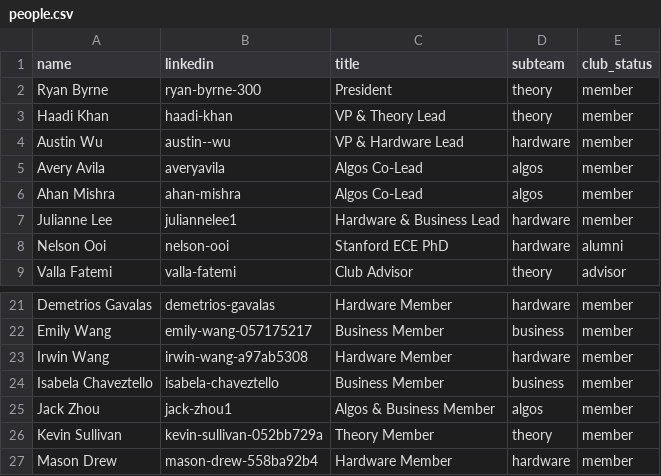
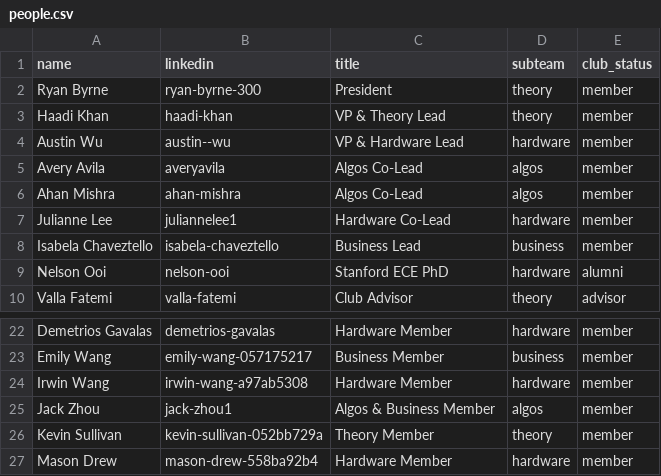
Before and after one commit to Cornell-QCA/website, a CSV file: public/data/csv/people.csv, drawn as a sheet; only a part is shown, gaps mark what is left out.

Commit message:
Change BizOps group lead

```diff
--- a/public/data/csv/people.csv
+++ b/public/data/csv/people.csv
@@ -6,3 +6,4 @@ Avery Avila,averyavila,Algos Co-Lead,algos,member
 Ahan Mishra,ahan-mishra,Algos Co-Lead,algos,member
-Julianne Lee,juliannelee1,Hardware & Business Lead,hardware,member
+Julianne Lee,juliannelee1,Hardware Co-Lead,hardware,member
+Isabela Chaveztello,isabela-chaveztello,Business Lead,business,member
 Nelson Ooi,nelson-ooi,Stanford ECE PhD,hardware,alumni
@@ -23,3 +24,2 @@ Emily Wang,emily-wang-057175217,Business Member,business,member
 Irwin Wang,irwin-wang-a97ab5308,Hardware Member,hardware,member
-Isabela Chaveztello,isabela-chaveztello,Business Member,business,member
 Jack Zhou,jack-zhou1,Algos & Business Member,algos,member
```
